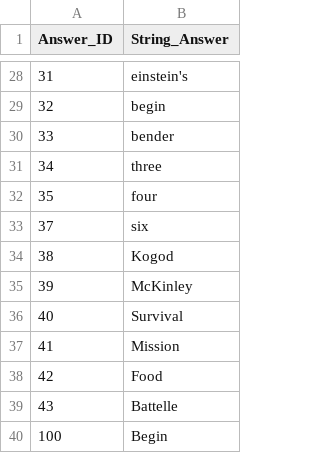
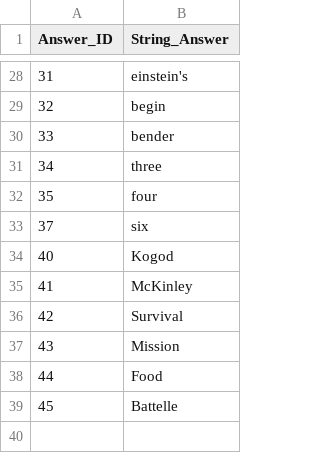
Before and after one commit to Alma-Sanchez/Traverse, a CSV file: BackEndSkeleton/csv_file/Answer_Type_Text.csv, drawn as a sheet; only a part is shown, gaps mark what is left out.

```diff
--- a/BackEndSkeleton/csv_file/Answer_Type_Text.csv
+++ b/BackEndSkeleton/csv_file/Answer_Type_Text.csv
@@ -33,8 +33,7 @@ Answer_ID,String_Answer
 37,six
-38,Kogod
-39,McKinley
-40,Survival
-41,Mission
-42,Food
-43,Battelle
-100,Begin
+40,Kogod
+41,McKinley
+42,Survival
+43,Mission
+44,Food
+45,Battelle
```
Also changed, not shown: BackEndSkeleton/csv_file/Answer_Key.csv, BackEndSkeleton/csv_file/Step_Data.csv, 2 other files.
